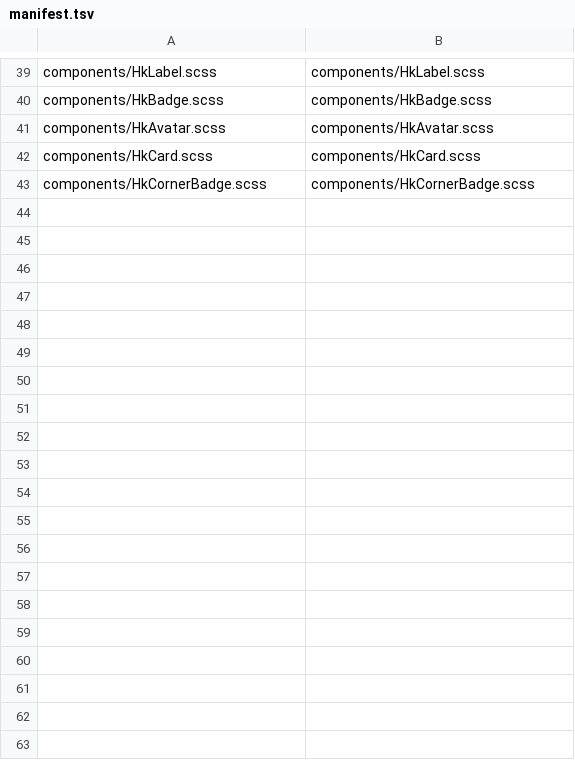
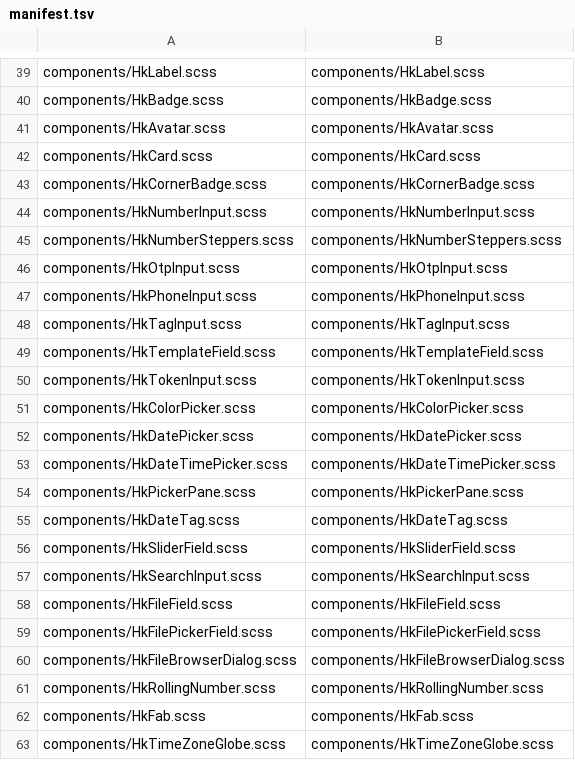
Before and after one commit to celestia-island/hikari, a TSV file: packages/components/src/styles/vue-mirror/manifest.tsv, drawn as a sheet; only a part is shown, gaps mark what is left out.

Commit message:
✨ Open the advanced-input wave with the shared sheets and the fab.

```diff
--- a/packages/components/src/styles/vue-mirror/manifest.tsv
+++ b/packages/components/src/styles/vue-mirror/manifest.tsv
@@ -43 +43,21 @@ components/HkCard.scss	components/HkCard.scss
 components/HkCornerBadge.scss	components/HkCornerBadge.scss
+components/HkNumberInput.scss	components/HkNumberInput.scss
+components/HkNumberSteppers.scss	components/HkNumberSteppers.scss
+components/HkOtpInput.scss	components/HkOtpInput.scss
+components/HkPhoneInput.scss	components/HkPhoneInput.scss
+components/HkTagInput.scss	components/HkTagInput.scss
+components/HkTemplateField.scss	components/HkTemplateField.scss
+components/HkTokenInput.scss	components/HkTokenInput.scss
+components/HkColorPicker.scss	components/HkColorPicker.scss
+components/HkDatePicker.scss	components/HkDatePicker.scss
+components/HkDateTimePicker.scss	components/HkDateTimePicker.scss
+components/HkPickerPane.scss	components/HkPickerPane.scss
+components/HkDateTag.scss	components/HkDateTag.scss
+components/HkSliderField.scss	components/HkSliderField.scss
+components/HkSearchInput.scss	components/HkSearchInput.scss
+components/HkFileField.scss	components/HkFileField.scss
+components/HkFilePickerField.scss	components/HkFilePickerField.scss
+components/HkFileBrowserDialog.scss	components/HkFileBrowserDialog.scss
+components/HkRollingNumber.scss	components/HkRollingNumber.scss
+components/HkFab.scss	components/HkFab.scss
+components/HkTimeZoneGlobe.scss	components/HkTimeZoneGlobe.scss
```
Also changed, not shown: 25 other files.
